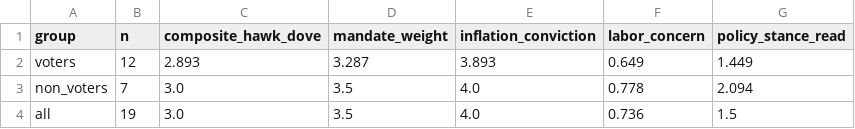
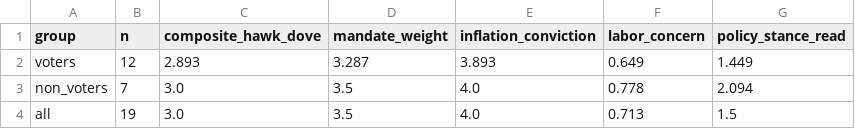
Before and after one commit to mrabelosouza-maker/fomc, a CSV file: results/median_functions.csv, drawn as a sheet.

```diff
--- a/results/median_functions.csv
+++ b/results/median_functions.csv
@@ -3,2 +3,2 @@ voters,12,2.893,3.287,3.893,0.649,1.449
 non_voters,7,3.0,3.5,4.0,0.778,2.094
-all,19,3.0,3.5,4.0,0.736,1.5
+all,19,3.0,3.5,4.0,0.713,1.5
```
Also changed, not shown: results/summary.csv, 3 other files.
